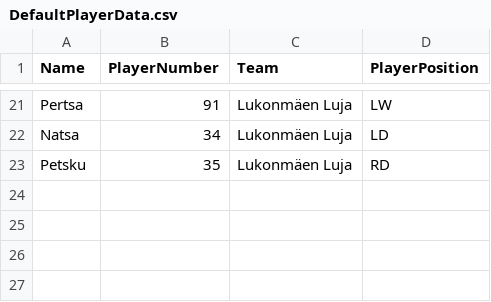
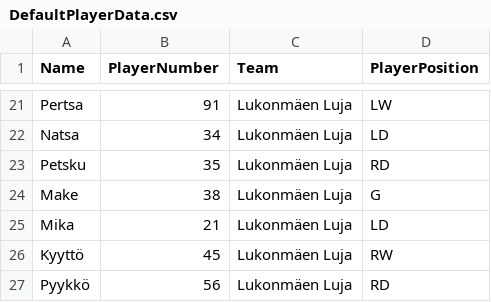
Before and after one commit to visberi/HockeyApi, a CSV file: PlayerService/Data/DefaultPlayerData.csv, drawn as a sheet; only a part is shown, gaps mark what is left out; the diff names each change by its address in the sheet, - before the commit and + after, or states it on an @@ line.

```diff
--- a/PlayerService/Data/DefaultPlayerData.csv
+++ b/PlayerService/Data/DefaultPlayerData.csv
+row 24: Make | 38 | Lukonmäen Luja | G
+row 25: Mika | 21 | Lukonmäen Luja | LD
+row 26: Kyyttö | 45 | Lukonmäen Luja | RW
+row 27: Pyykkö | 56 | Lukonmäen Luja | RD
```
Also changed, not shown: 6 other files.
